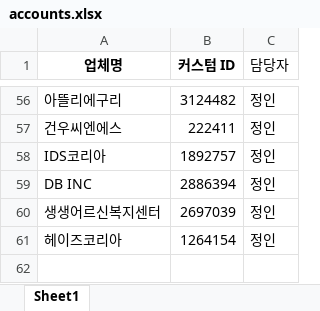
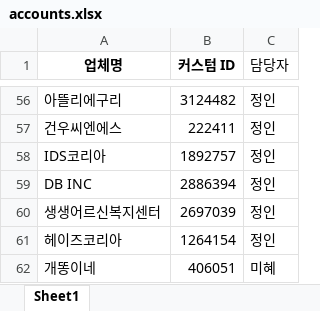
Before and after one commit to gimsudal20-prog/DA_ads, an Excel workbook: accounts.xlsx, sheet Sheet1, drawn as a sheet; only a part is shown, gaps mark what is left out; values as stored, in another font and other column widths than the file's, no borders; the diff names each change by its address in the sheet, - before the commit and + after, or states it on an @@ line.

Commit message:
Add files via upload

```diff
--- a/accounts.xlsx (sheet Sheet1)
+++ b/accounts.xlsx (sheet Sheet1)
+row 62: 개똥이네 | 406051 | 미혜
```
